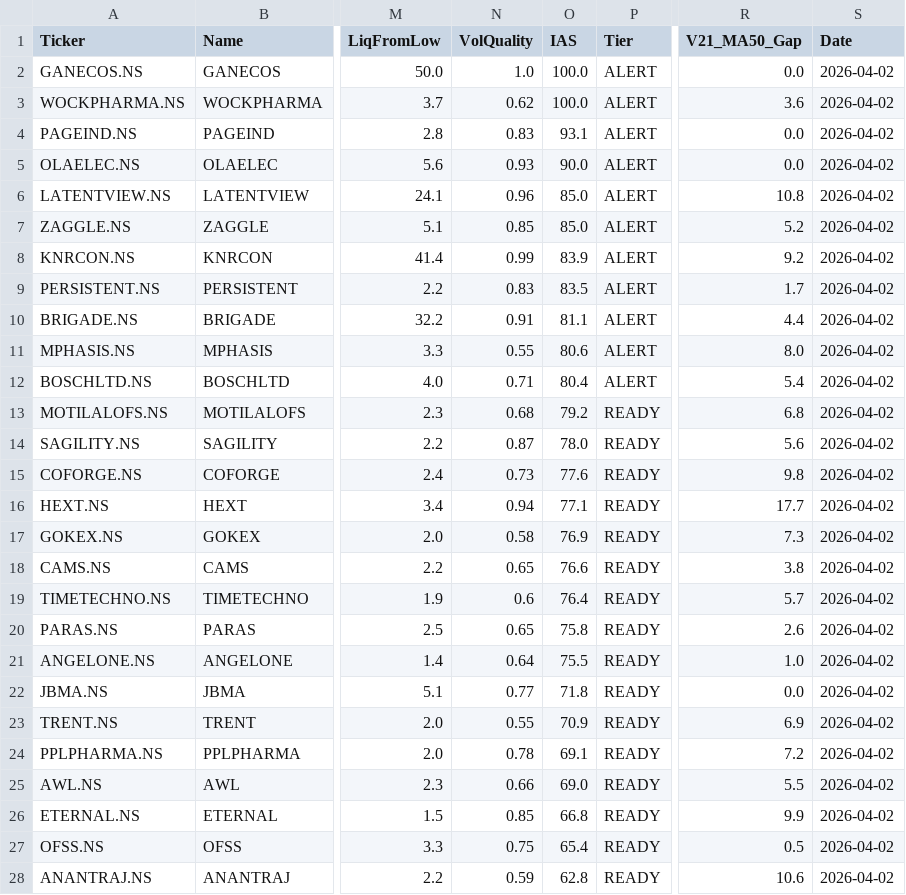
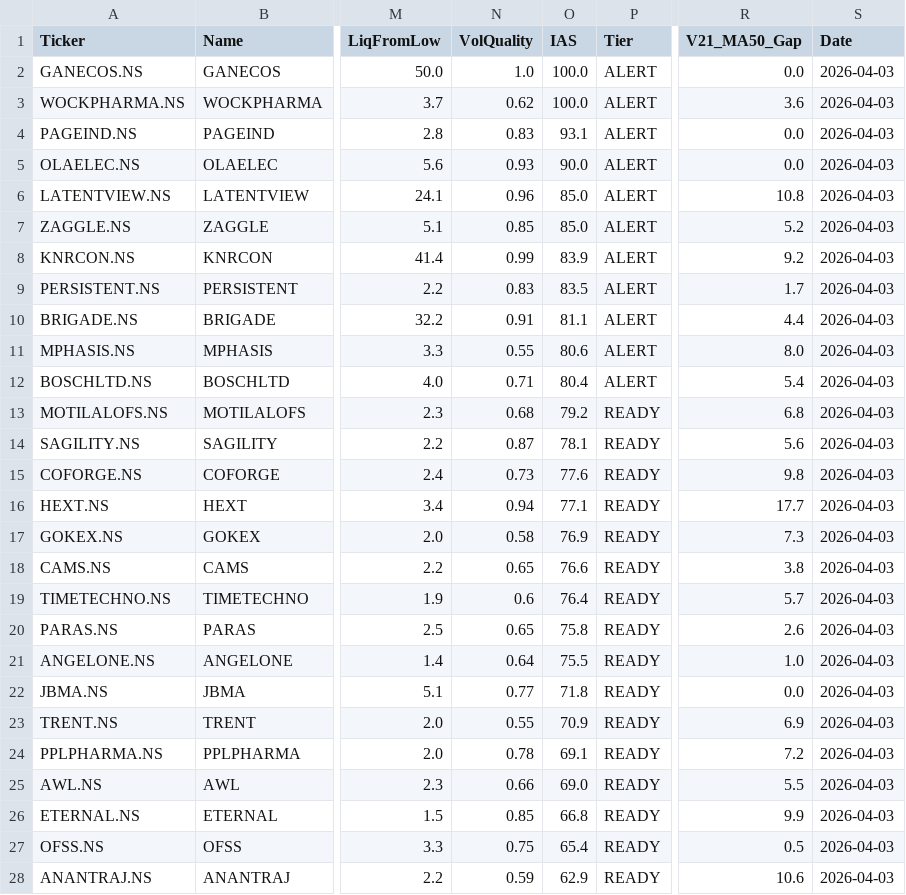
Before and after one commit to adi-git01/nifty-dashboard, a CSV file: data/turnaround_watchlist.csv, drawn as a sheet; only a part is shown, gaps mark what is left out; the diff covers the shown part only; the diff names each change by its address in the sheet, - before the commit and + after, or states it on an @@ line.

```diff
--- a/data/turnaround_watchlist.csv
+++ b/data/turnaround_watchlist.csv
-S2:S28 (Date): 2026-04-02
+S2:S28 (Date): 2026-04-03
-O14 (IAS): 78.0
+O14 (IAS): 78.1
-O28 (IAS): 62.8
+O28 (IAS): 62.9
```
Also changed, not shown: 2 added rows, 2 removed rows and 42 edited cells elsewhere in this file, data/alerts_log.csv, data/sub_industry_rotation.csv, 2 other files.
